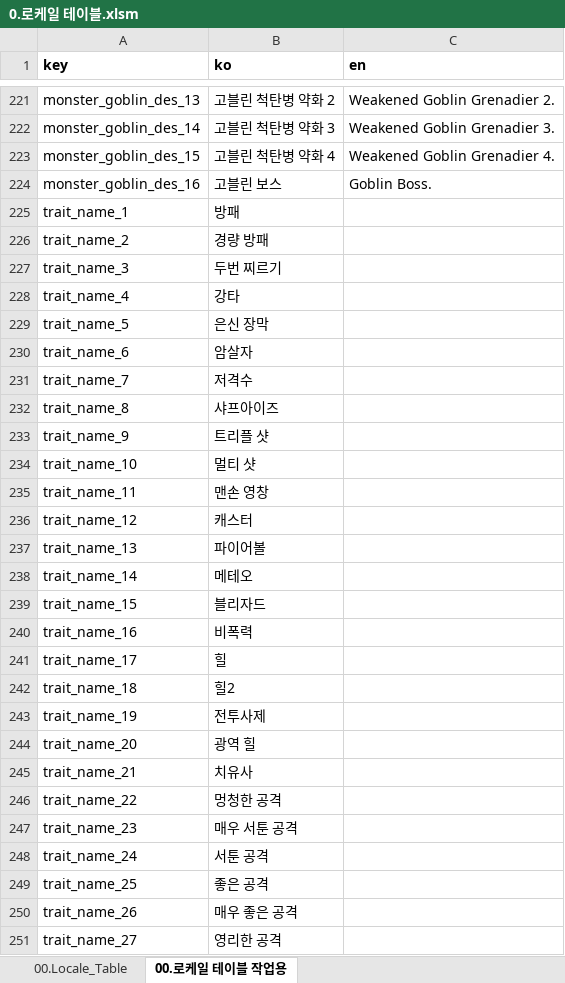
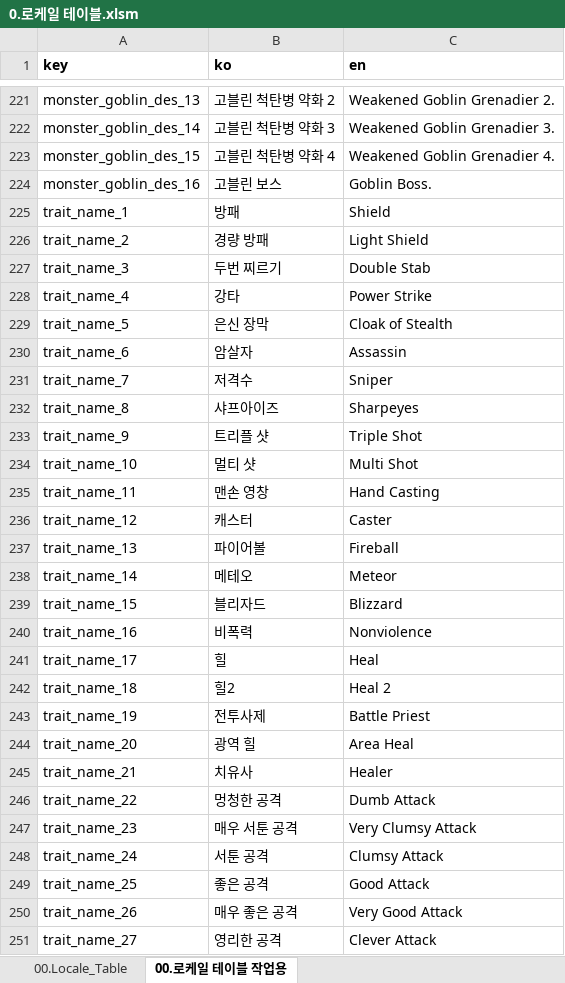
Before and after one commit to kauthor/FluffyDiscatDevelop, an Excel workbook: Plan/Table/0.로케일 테이블.xlsm, sheet 00.로케일 테이블 작업용, drawn as a sheet; only a part is shown, gaps mark what is left out; values as stored, in another font and other column widths than the file's, no borders; the diff covers the shown part only; the diff names each change by its address in the sheet, - before the commit and + after, or states it on an @@ line.

Commit message:
로케일 테이블 업데이트

```diff
--- a/Plan/Table/0.로케일 테이블.xlsm (sheet 00.로케일 테이블 작업용)
+++ b/Plan/Table/0.로케일 테이블.xlsm (sheet 00.로케일 테이블 작업용)
-C225 (en): (empty)
+C225 (en): Shield
-C226 (en): (empty)
+C226 (en): Light Shield
-C227 (en): (empty)
+C227 (en): Double Stab
-C228 (en): (empty)
+C228 (en): Power Strike
-C229 (en): (empty)
+C229 (en): Cloak of Stealth
-C230 (en): (empty)
+C230 (en): Assassin
-C231 (en): (empty)
+C231 (en): Sniper
-C232 (en): (empty)
+C232 (en): Sharpeyes
-C233 (en): (empty)
+C233 (en): Triple Shot
-C234 (en): (empty)
+C234 (en): Multi Shot
-C235 (en): (empty)
+C235 (en): Hand Casting
-C236 (en): (empty)
+C236 (en): Caster
-C237 (en): (empty)
+C237 (en): Fireball
-C238 (en): (empty)
+C238 (en): Meteor
-C239 (en): (empty)
+C239 (en): Blizzard
-C240 (en): (empty)
+C240 (en): Nonviolence
-C241 (en): (empty)
+C241 (en): Heal
-C242 (en): (empty)
+C242 (en): Heal 2
-C243 (en): (empty)
+C243 (en): Battle Priest
-C244 (en): (empty)
+C244 (en): Area Heal
-C245 (en): (empty)
+C245 (en): Healer
-C246 (en): (empty)
+C246 (en): Dumb Attack
-C247 (en): (empty)
+C247 (en): Very Clumsy Attack
-C248 (en): (empty)
+C248 (en): Clumsy Attack
-C249 (en): (empty)
+C249 (en): Good Attack
-C250 (en): (empty)
+C250 (en): Very Good Attack
-C251 (en): (empty)
+C251 (en): Clever Attack
```
Also changed, not shown: 28 added rows and 173 edited cells elsewhere in this sheet, sheet 00.Locale_Table.
